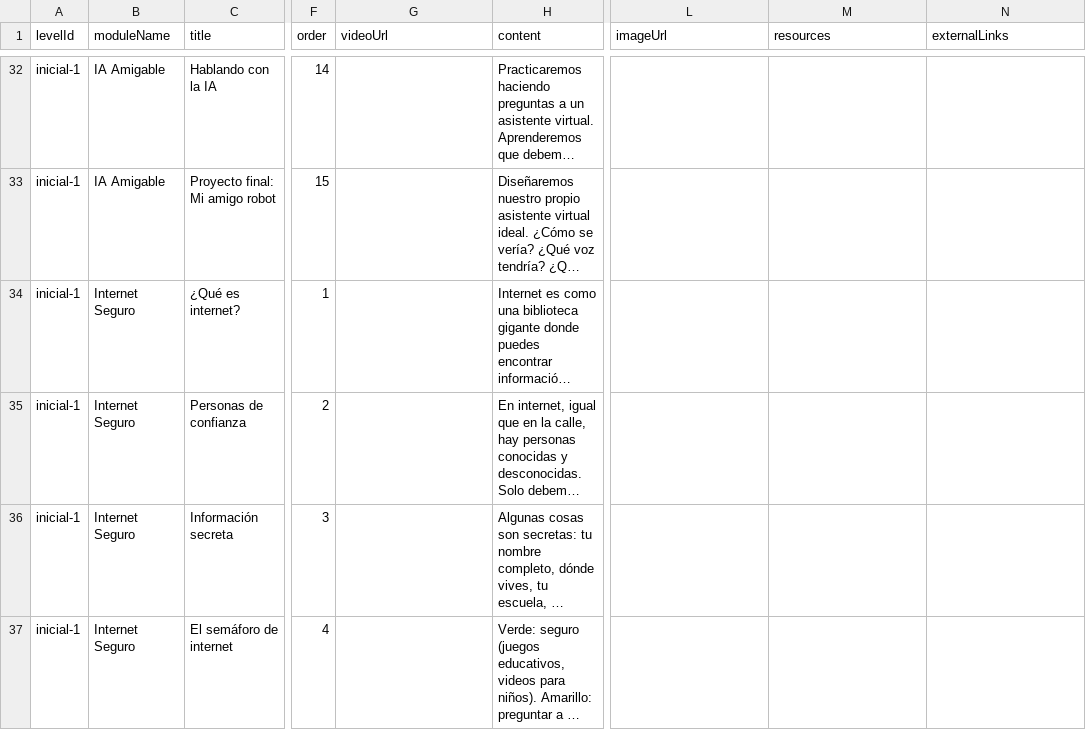
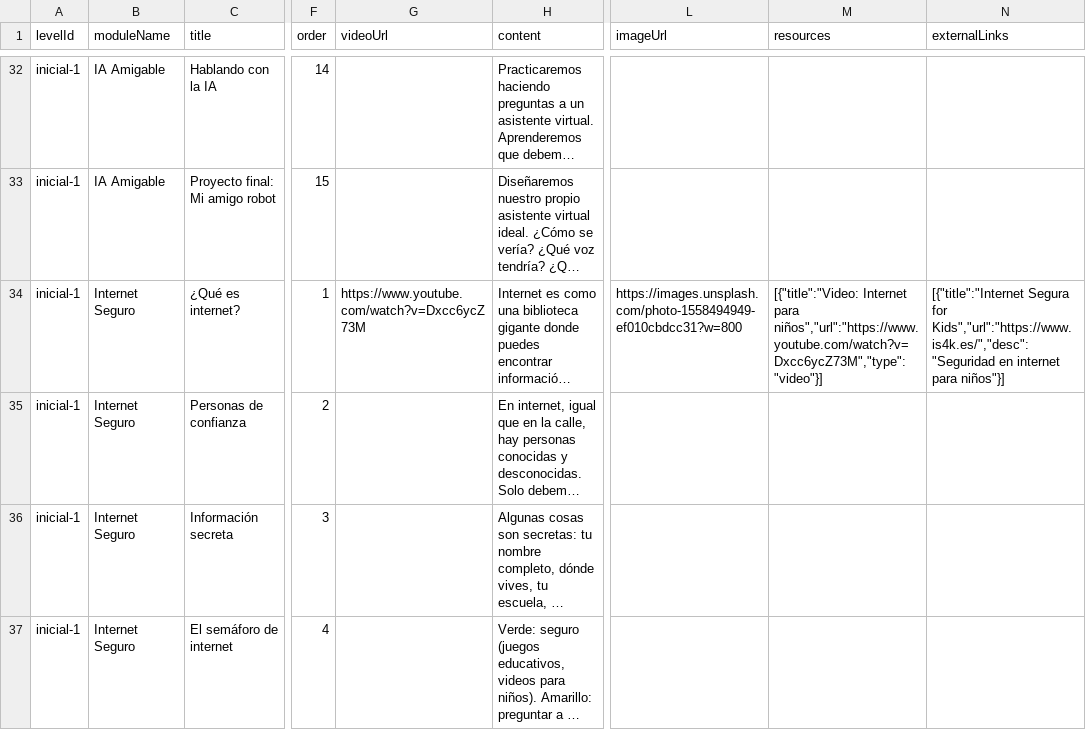
Before and after one commit to chaskibotslab/chaskibots-edu, a CSV file: airtable/lessons_dinamico_completo.csv, drawn as a sheet; only a part is shown, gaps mark what is left out; long unchanged cells end in …; the diff covers the shown part only; the diff names each change by its address in the sheet, - before the commit and + after, or states it on an @@ line.

Commit message:
feat: Admin panel para editar recursos multimedia + soporte Google Drive

```diff
--- a/airtable/lessons_dinamico_completo.csv
+++ b/airtable/lessons_dinamico_completo.csv
-G34 (videoUrl): (empty)
+G34 (videoUrl): https://www.youtube.com/watch?v=Dxcc6ycZ73M
-L34 (imageUrl): (empty)
+L34 (imageUrl): https://images.unsplash.com/photo-1558494949-ef010cbdcc31?w=800
-M34 (resources): (empty)
+M34 (resources): [{"title":"Video: Internet para niños","url":"https://www.youtube.com/watch?v=Dxcc6ycZ73M","type":"video"}]
-N34 (externalLinks): (empty)
+N34 (externalLinks): [{"title":"Internet Segura for Kids","url":"https://www.is4k.es/","desc":"Seguridad en internet para niños"}]
```
Also changed, not shown: 19 edited cells elsewhere in this file, 3 other files.
